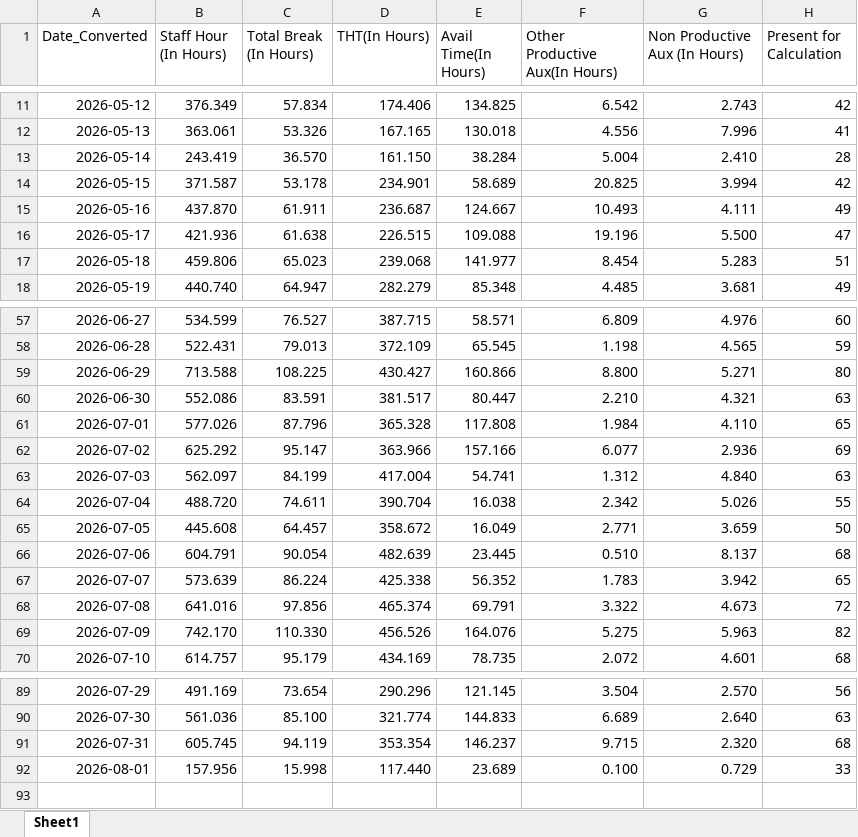
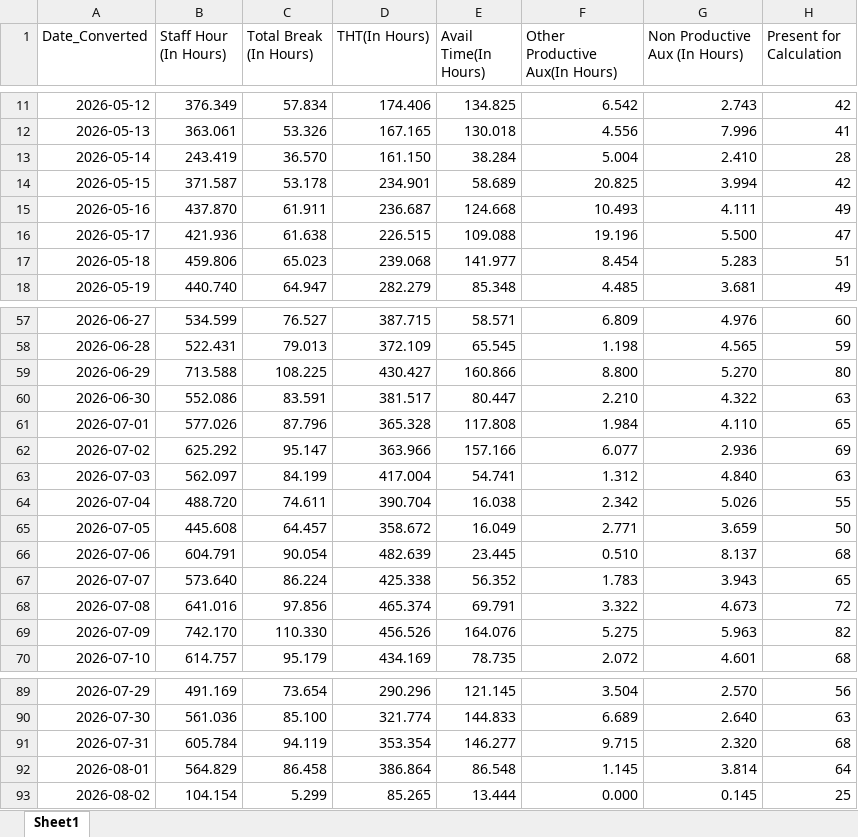
Before and after one commit to NguyenHuuChinh1998/CODE, an Excel workbook: sea_productive.xlsx, sheet Sheet1, drawn as a sheet; only a part is shown, gaps mark what is left out; values as stored, in another font and other column widths than the file's, no borders; table styles not drawn; the diff names each change by its address in the sheet, - before the commit and + after, or states it on an @@ line.

```diff
--- a/sea_productive.xlsx (sheet Sheet1)
+++ b/sea_productive.xlsx (sheet Sheet1)
-E15 (Avail Time(In Hours)): 124.667
+E15 (Avail Time(In Hours)): 124.668
-G59 (Non Productive Aux (In Hours)): 5.271
+G59 (Non Productive Aux (In Hours)): 5.270
-G60 (Non Productive Aux (In Hours)): 4.321
+G60 (Non Productive Aux (In Hours)): 4.322
-B67 (Staff Hour (In Hours)): 573.639
+B67 (Staff Hour (In Hours)): 573.640
-G67 (Non Productive Aux (In Hours)): 3.942
+G67 (Non Productive Aux (In Hours)): 3.943
-B91 (Staff Hour (In Hours)): 605.745
+B91 (Staff Hour (In Hours)): 605.784
-E91 (Avail Time(In Hours)): 146.237
+E91 (Avail Time(In Hours)): 146.277
-B92 (Staff Hour (In Hours)): 157.956
+B92 (Staff Hour (In Hours)): 564.829
-C92 (Total Break (In Hours)): 15.998
+C92 (Total Break (In Hours)): 86.458
-D92 (THT(In Hours)): 117.440
+D92 (THT(In Hours)): 386.864
-E92 (Avail Time(In Hours)): 23.689
+E92 (Avail Time(In Hours)): 86.548
-F92 (Other Productive Aux(In Hours)): 0.100
+F92 (Other Productive Aux(In Hours)): 1.145
-G92 (Non Productive Aux (In Hours)): 0.729
+G92 (Non Productive Aux (In Hours)): 3.814
-H92 (Present for Calculation): 33
+H92 (Present for Calculation): 64
+row 93: 2026-08-02 | 104.154 | 5.299 | 85.265 | 13.444 | 0.000 | 0.145 | 25
```
Also changed, not shown: 37 other files.
